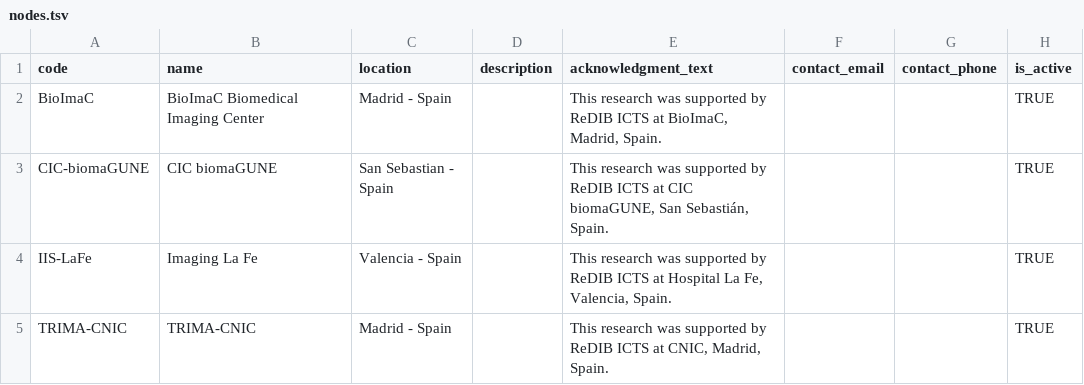
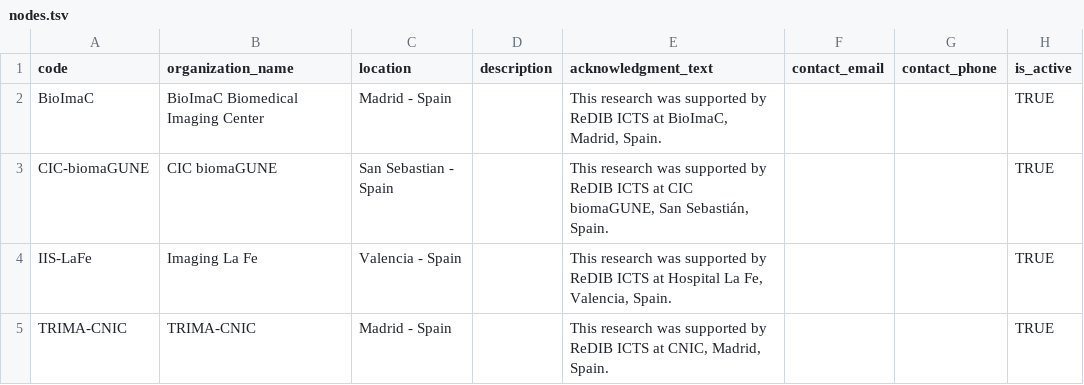
Before and after one commit to Rtasseff/ReDIB-Portal, a TSV file: data/nodes.tsv, drawn as a sheet.

```diff
--- a/data/nodes.tsv
+++ b/data/nodes.tsv
@@ -1,2 +1,2 @@
-code	name	location	description	acknowledgment_text	contact_email	contact_phone	is_active
+code	organization_name	location	description	acknowledgment_text	contact_email	contact_phone	is_active
 BioImaC	BioImaC Biomedical Imaging Center	Madrid - Spain		This research was supported by ReDIB ICTS at BioImaC, Madrid, Spain.			 TRUE
```
Also changed, not shown: data/users.tsv, 10 other files.
